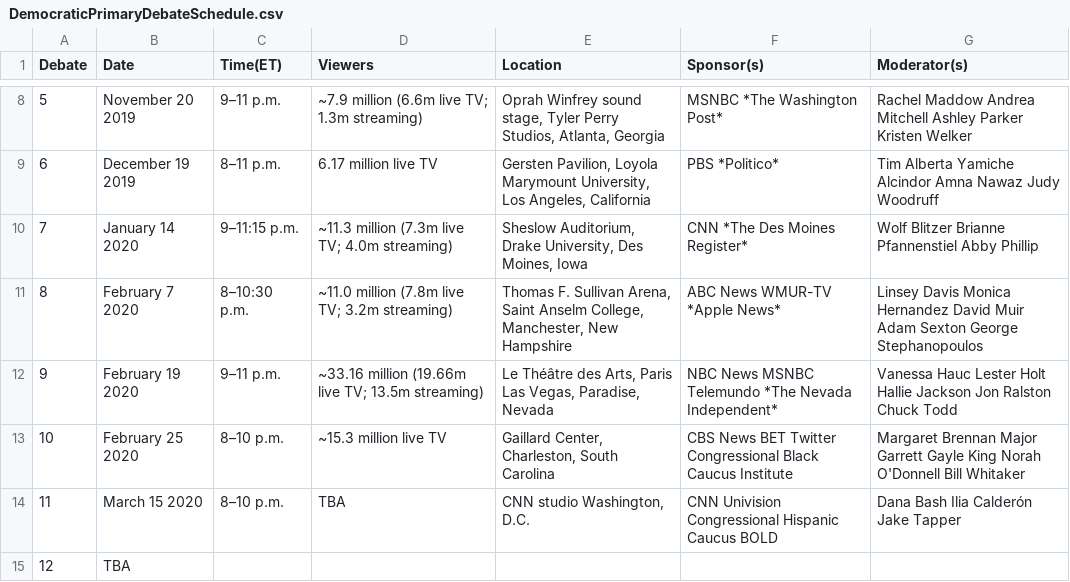
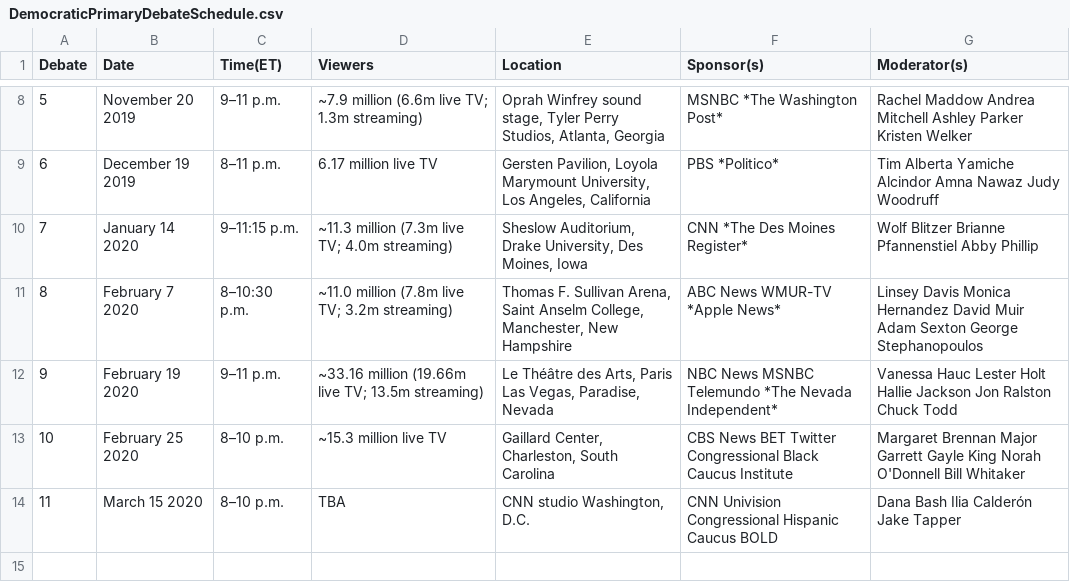
Before and after one commit to jmiiller1/jmiiller1.github.io, a CSV file: data/timeline/DemocraticPrimaryDebateSchedule.csv, drawn as a sheet; only a part is shown, gaps mark what is left out; the diff names each change by its address in the sheet, - before the commit and + after, or states it on an @@ line.

Commit message:
Add basic timeline.

```diff
--- a/data/timeline/DemocraticPrimaryDebateSchedule.csv
+++ b/data/timeline/DemocraticPrimaryDebateSchedule.csv
-row 15: 12 | TBA
```
Also changed, not shown: 5 other files.
